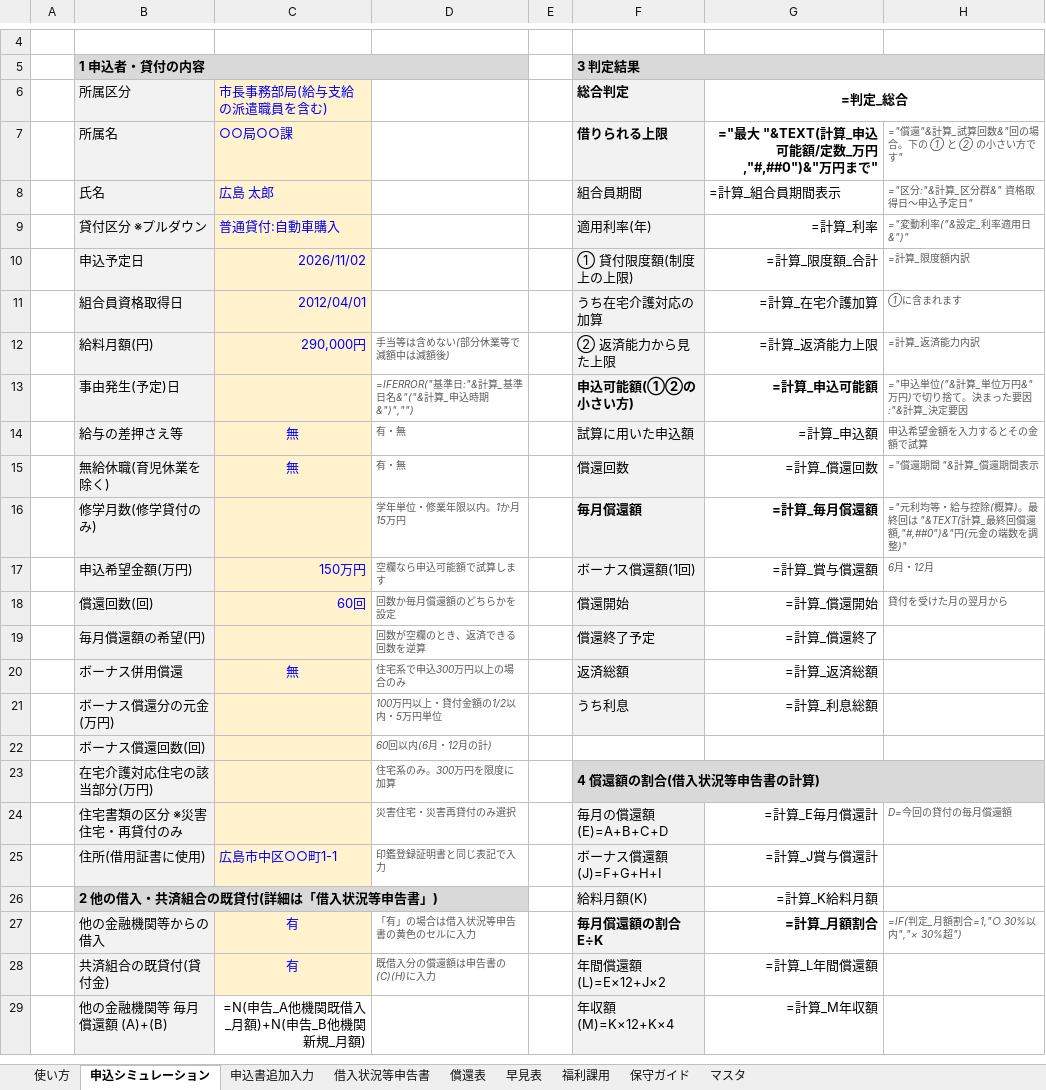
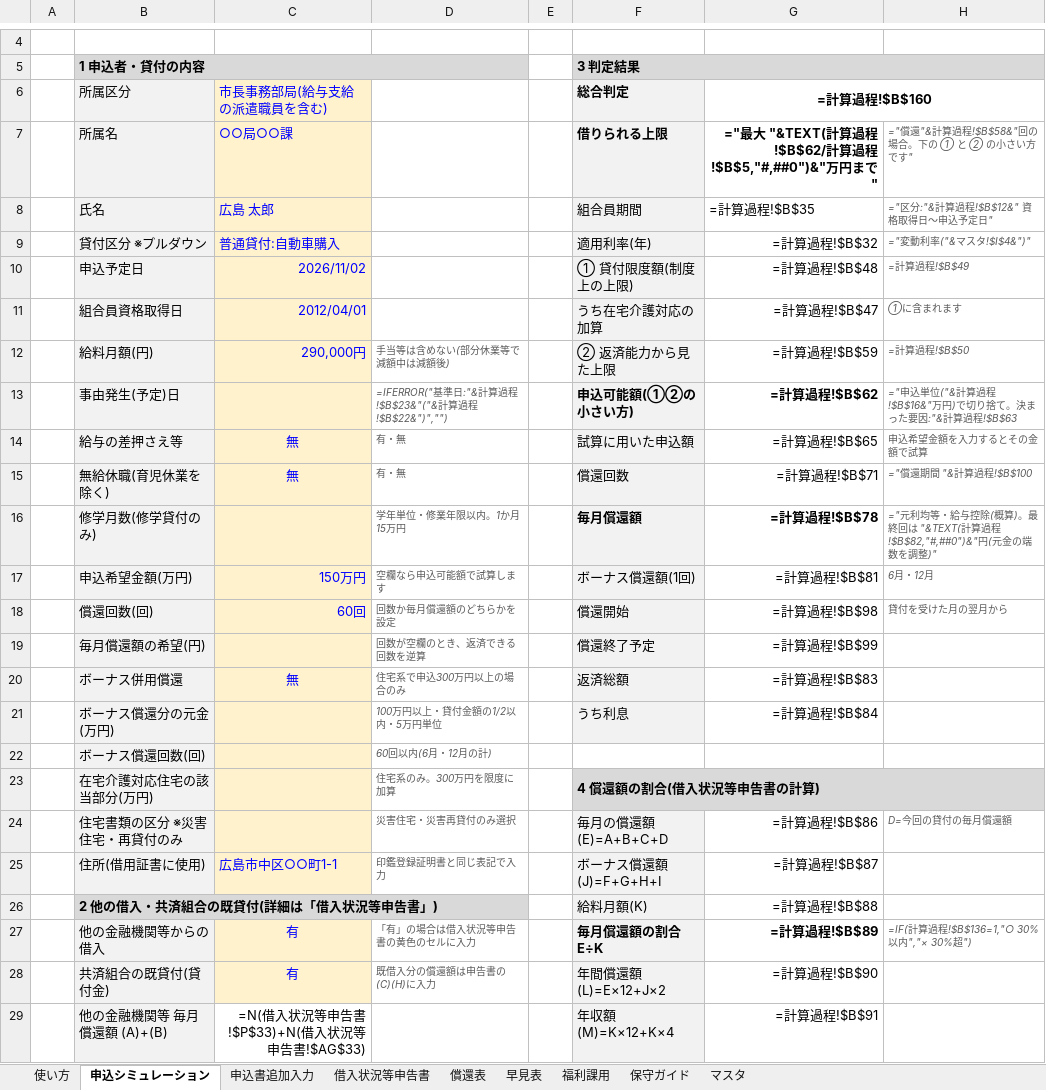
Before and after one commit to iidodo-com/iidodo, an Excel workbook: 貸付申込シミュレーター_簡易版.xlsm, sheet 申込シミュレーション, drawn as a sheet; only a part is shown, gaps mark what is left out; values as stored, in another font and other column widths than the file's, no borders; formulas are shown in place of their values; charts and pictures and conditional formats not drawn; the diff covers the shown part only; the diff names each change by its address in the sheet, - before the commit and + after, or states it on an @@ line.

```diff
--- a/貸付申込シミュレーター_簡易版.xlsm (sheet 申込シミュレーション)
+++ b/貸付申込シミュレーター_簡易版.xlsm (sheet 申込シミュレーション)
-G6: =判定_総合
+G6: =計算過程!$B$160
-G7 (=計算過程!$B$160): ="最大 "&TEXT(計算_申込可能額/定数_万円,"#,##0")&"万円まで"
+G7 (=計算過程!$B$160): ="最大 "&TEXT(計算過程!$B$62/計算過程!$B$5,"#,##0")&"万円まで"
-H7: ="償還"&計算_試算回数&"回の場合。下の ① と ② の小さい方です"
+H7: ="償還"&計算過程!$B$58&"回の場合。下の ① と ② の小さい方です"
-G8 (=計算過程!$B$160): =計算_組合員期間表示
+G8 (=計算過程!$B$160): =計算過程!$B$35
-H8: ="区分:"&計算_区分群&" 資格取得日〜申込予定日"
+H8: ="区分:"&計算過程!$B$12&" 資格取得日〜申込予定日"
-G9 (=計算過程!$B$160): =計算_利率
+G9 (=計算過程!$B$160): =計算過程!$B$32
-H9: ="変動利率("&設定_利率適用日&")"
+H9: ="変動利率("&マスタ!$I$4&")"
-G10 (=計算過程!$B$160): =計算_限度額_合計
+G10 (=計算過程!$B$160): =計算過程!$B$48
-H10: =計算_限度額内訳
+H10: =計算過程!$B$49
-G11 (=計算過程!$B$160): =計算_在宅介護加算
+G11 (=計算過程!$B$160): =計算過程!$B$47
-G12 (=計算過程!$B$160): =計算_返済能力上限
+G12 (=計算過程!$B$160): =計算過程!$B$59
-H12: =計算_返済能力内訳
+H12: =計算過程!$B$50
-D13: …日:"&計算_基準日名&"("&計算_申込時期&")","")
+D13: …日:"&計算過程!$B$23&"("&計算過程!$B$22&")","")
-G13 (=計算過程!$B$160): =計算_申込可能額
+G13 (=計算過程!$B$160): =計算過程!$B$62
-H13: …位("&計算_単位万円&"万円)で切り捨て。決まった要因:"&計算_決定要因
+H13: …位("&計算過程!$B$16&"万円)で切り捨て。決まった要因:"&計算過程!$B$63
-G14 (=計算過程!$B$160): =計算_申込額
+G14 (=計算過程!$B$160): =計算過程!$B$65
-G15 (=計算過程!$B$160): =計算_償還回数
+G15 (=計算過程!$B$160): =計算過程!$B$71
-H15: ="償還期間 "&計算_償還期間表示
+H15: ="償還期間 "&計算過程!$B$100
-G16 (=計算過程!$B$160): =計算_毎月償還額
+G16 (=計算過程!$B$160): =計算過程!$B$78
-H16: …"&TEXT(計算_最終回償還額,"#,##0")&"円(元金…
+H16: …"&TEXT(計算過程!$B$82,"#,##0")&"円(元金…
-G17 (=計算過程!$B$160): =計算_賞与償還額
+G17 (=計算過程!$B$160): =計算過程!$B$81
-G18 (=計算過程!$B$160): =計算_償還開始
+G18 (=計算過程!$B$160): =計算過程!$B$98
-G19 (=計算過程!$B$160): =計算_償還終了
+G19 (=計算過程!$B$160): =計算過程!$B$99
-G20 (=計算過程!$B$160): =計算_返済総額
+G20 (=計算過程!$B$160): =計算過程!$B$83
-G21 (=計算過程!$B$160): =計算_利息総額
+G21 (=計算過程!$B$160): =計算過程!$B$84
-G24 (=計算過程!$B$160): =計算_E毎月償還計
+G24 (=計算過程!$B$160): =計算過程!$B$86
-G25 (=計算過程!$B$160): =計算_J賞与償還計
+G25 (=計算過程!$B$160): =計算過程!$B$87
-G26 (=計算過程!$B$160): =計算_K給料月額
+G26 (=計算過程!$B$160): =計算過程!$B$88
-G27 (=計算過程!$B$160): =計算_月額割合
+G27 (=計算過程!$B$160): =計算過程!$B$89
-H27: =IF(判定_月額割合=1,"○ 30%以内","× 30%超")
+H27: =IF(計算過程!$B$136=1,"○ 30%以内","× 30%超")
-G28 (=計算過程!$B$160): =計算_L年間償還額
+G28 (=計算過程!$B$160): =計算過程!$B$90
-C29 (市長事務部局(給与支給の派遣職員を含む)): =N(申告_A他機関既借入_月額)+N(申告_B他機関新規_月額)
+C29 (市長事務部局(給与支給の派遣職員を含む)): =N(借入状況等申告書!$P$33)+N(借入状況等申告書!$AG$33)
-G29 (=計算過程!$B$160): =計算_M年収額
+G29 (=計算過程!$B$160): =計算過程!$B$91
```
Also changed, not shown: 5 added rows, 5 removed rows and 46 edited cells elsewhere in this sheet, sheet 早見表, sheet 償還表, sheet 借入状況等申告書, sheet 保守ガイド, sheet 福利課用, sheet 申込書追加入力, 1 more sheet.
